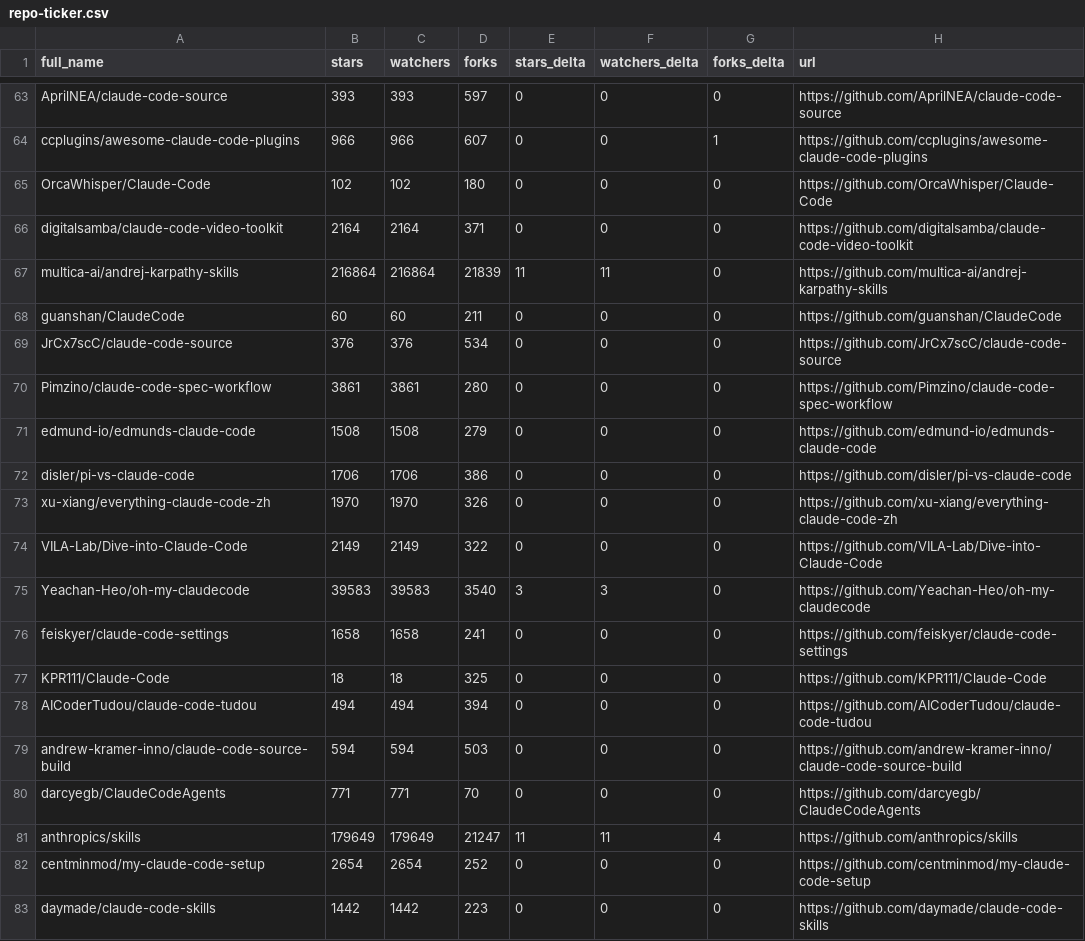
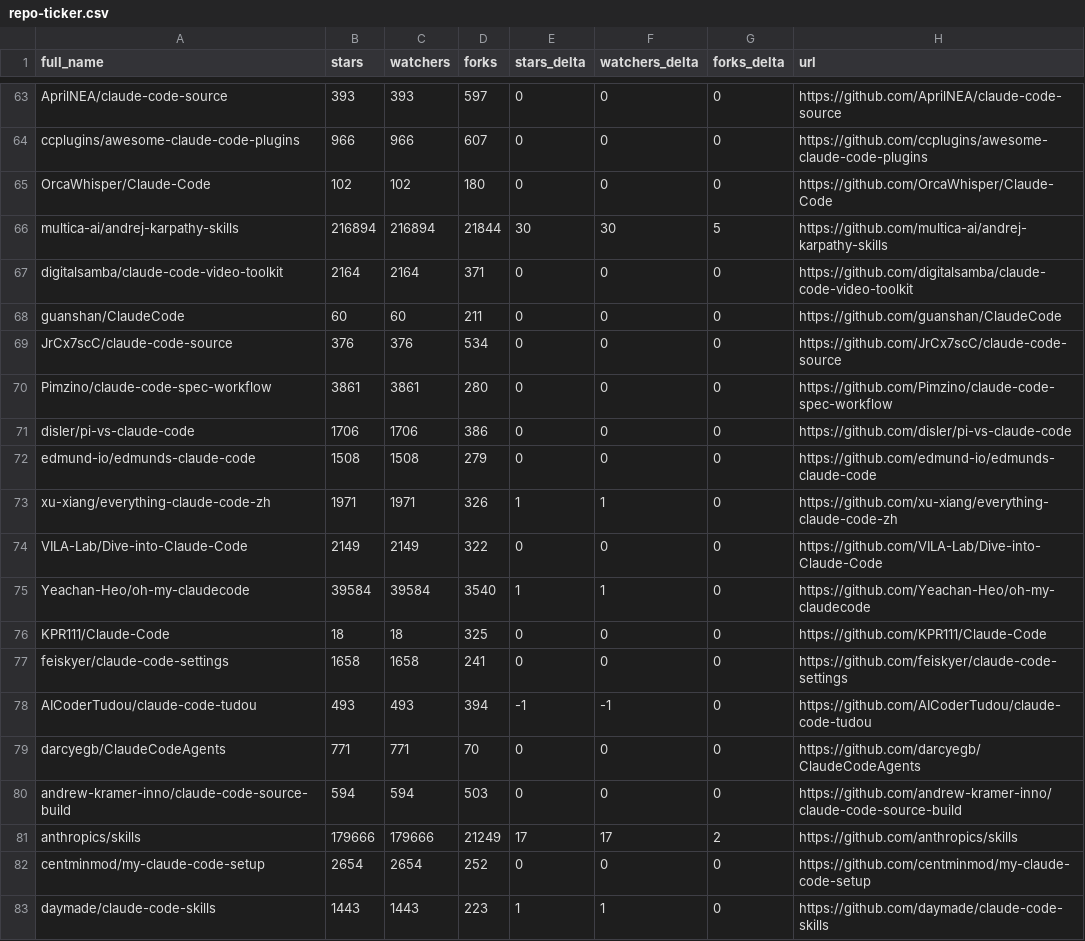
Before and after one commit to ashishachopra/Claude-CodeSkills, a CSV file: data/repo-ticker.csv, drawn as a sheet; only a part is shown, gaps mark what is left out; removed rows and columns are numbered as before the commit, all else as after; the diff covers the shown part only; the diff names each change by its address in the sheet, - before the commit and + after, or states it on an @@ line.

```diff
--- a/data/repo-ticker.csv
+++ b/data/repo-ticker.csv
-G64 (forks_delta): 1
+G64 (forks_delta): 0
+row 66: multica-ai/andrej-karpathy-skills | 216894 | 216894 | 21844 | 30 | 30 | 5 | https://github.com/multica-ai/andrej-karpathy-skills
-row 67: multica-ai/andrej-karpathy-skills | 216864 | 216864 | 21839 | 11 | 11 | 0 | https://github.com/multica-ai/andrej-karpathy-skills
@@ row 72 moved to row 71: disler/pi-vs-claude-code @@
-B73 (stars): 1970
+B73 (stars): 1971
-C73 (watchers): 1970
+C73 (watchers): 1971
-E73 (stars_delta): 0
+E73 (stars_delta): 1
-F73 (watchers_delta): 0
+F73 (watchers_delta): 1
-B75 (stars): 39583
+B75 (stars): 39584
-C75 (watchers): 39583
+C75 (watchers): 39584
-E75 (stars_delta): 3
+E75 (stars_delta): 1
-F75 (watchers_delta): 3
+F75 (watchers_delta): 1
@@ row 77 moved to row 76: KPR111/Claude-Code @@
-B78 (stars): 494
+B78 (stars): 493
-C78 (watchers): 494
+C78 (watchers): 493
-E78 (stars_delta): 0
+E78 (stars_delta): -1
-F78 (watchers_delta): 0
+F78 (watchers_delta): -1
@@ row 80 moved to row 79: darcyegb/ClaudeCodeAgents @@
-B81 (stars): 179649
+B81 (stars): 179666
-C81 (watchers): 179649
+C81 (watchers): 179666
-D81 (forks): 21247
+D81 (forks): 21249
-E81 (stars_delta): 11
+E81 (stars_delta): 17
-F81 (watchers_delta): 11
+F81 (watchers_delta): 17
-G81 (forks_delta): 4
+G81 (forks_delta): 2
-B83 (stars): 1442
+B83 (stars): 1443
-C83 (watchers): 1442
+C83 (watchers): 1443
-E83 (stars_delta): 0
+E83 (stars_delta): 1
-F83 (watchers_delta): 0
+F83 (watchers_delta): 1
```
Also changed, not shown: 3 added rows, 3 removed rows, 2 moved rows and 90 edited cells elsewhere in this file, 2 other files.
